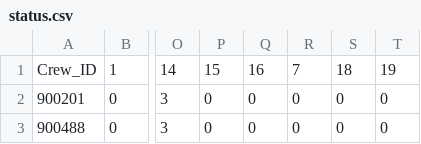
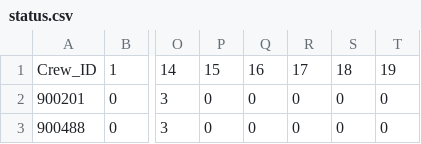
Before and after one commit to JingshiPeter/TeamSabre, a CSV file: status.csv, drawn as a sheet; only a part is shown, gaps mark what is left out; the diff names each change by its address in the sheet, - before the commit and + after, or states it on an @@ line.

```diff
--- a/status.csv
+++ b/status.csv
-R1: 7
+R1: 17
```
Also changed, not shown: 2 other files.
